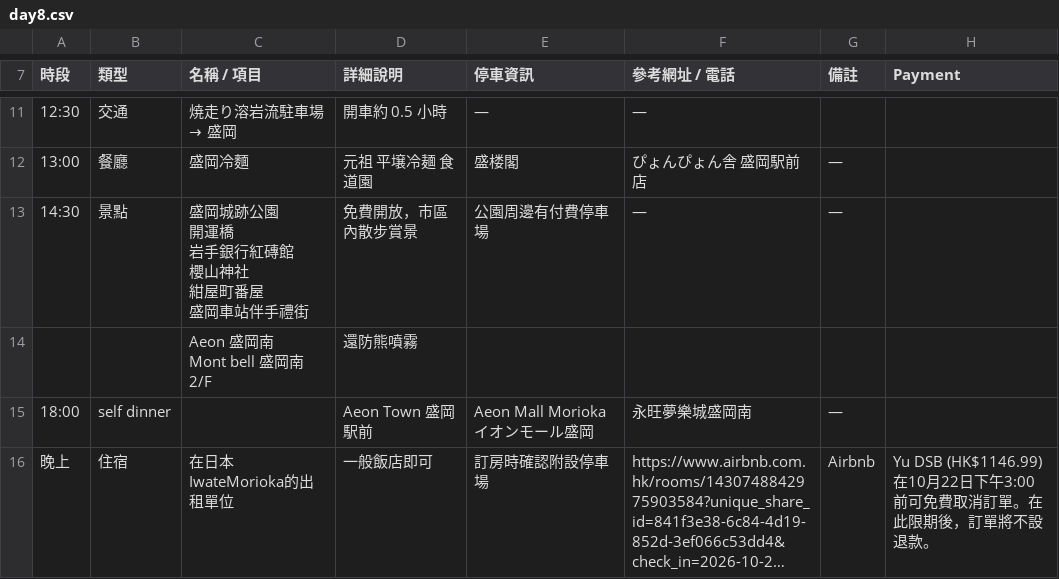
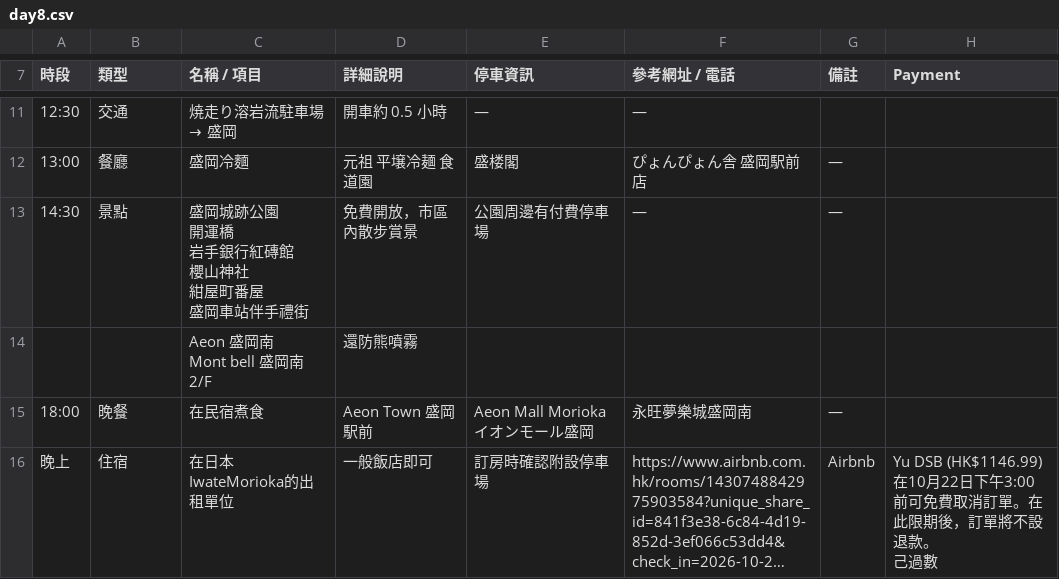
Before and after one commit to kcy3309/tohoku-trip-2026, a CSV file: _data/day8.csv, drawn as a sheet; only a part is shown, gaps mark what is left out; long unchanged cells end in …; ↵ is a line break in a cell; the diff names each change by its address in the sheet, - before the commit and + after, or states it on an @@ line.

Commit message:
Refresh from Google Sheets: paid bookings, travel insurance, Day 11 schedule

```diff
--- a/_data/day8.csv
+++ b/_data/day8.csv
-B15 (類型): self dinner
+B15 (類型): 晚餐
-C15 (名稱 / 項目): (empty)
+C15 (名稱 / 項目): 在民宿煮食
-H16 (Payment): …設退款。
+H16 (Payment): …設退款。 ↵ 己過數
```
Also changed, not shown: _data/cost.csv, _data/day11.csv, 9 other files.
